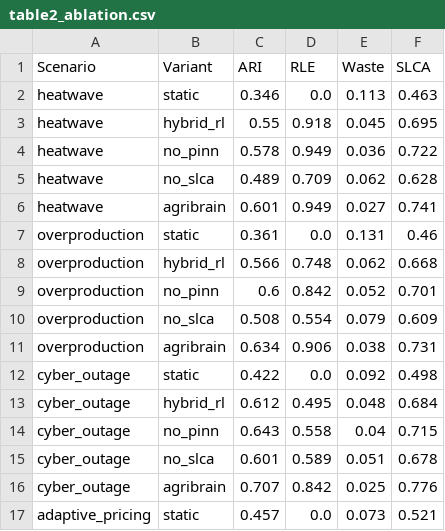
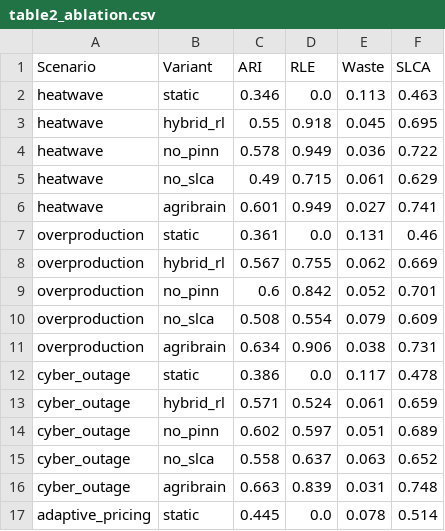
Before and after one commit to kprodigi/AGRI-BRAIN, a CSV file: mvp/simulation/results/table2_ablation.csv, drawn as a sheet; only a part is shown; the diff covers the shown part only.

```diff
--- a/mvp/simulation/results/table2_ablation.csv
+++ b/mvp/simulation/results/table2_ablation.csv
@@ -4,6 +4,6 @@ heatwave,hybrid_rl,0.55,0.918,0.045,0.695
 heatwave,no_pinn,0.578,0.949,0.036,0.722
-heatwave,no_slca,0.489,0.709,0.062,0.628
+heatwave,no_slca,0.49,0.715,0.061,0.629
 heatwave,agribrain,0.601,0.949,0.027,0.741
 overproduction,static,0.361,0.0,0.131,0.46
-overproduction,hybrid_rl,0.566,0.748,0.062,0.668
+overproduction,hybrid_rl,0.567,0.755,0.062,0.669
 overproduction,no_pinn,0.6,0.842,0.052,0.701
@@ -11,7 +11,7 @@ overproduction,no_slca,0.508,0.554,0.079,0.609
 overproduction,agribrain,0.634,0.906,0.038,0.731
-cyber_outage,static,0.422,0.0,0.092,0.498
-cyber_outage,hybrid_rl,0.612,0.495,0.048,0.684
-cyber_outage,no_pinn,0.643,0.558,0.04,0.715
-cyber_outage,no_slca,0.601,0.589,0.051,0.678
-cyber_outage,agribrain,0.707,0.842,0.025,0.776
-adaptive_pricing,static,0.457,0.0,0.073,0.521
+cyber_outage,static,0.386,0.0,0.117,0.478
+cyber_outage,hybrid_rl,0.571,0.524,0.061,0.659
+cyber_outage,no_pinn,0.602,0.597,0.051,0.689
+cyber_outage,no_slca,0.558,0.637,0.063,0.652
+cyber_outage,agribrain,0.663,0.839,0.031,0.748
+adaptive_pricing,static,0.445,0.0,0.078,0.514
```
Also changed, not shown: 19 edited cells elsewhere in this file, mvp/simulation/results/table1_summary.csv, 17 other files.
